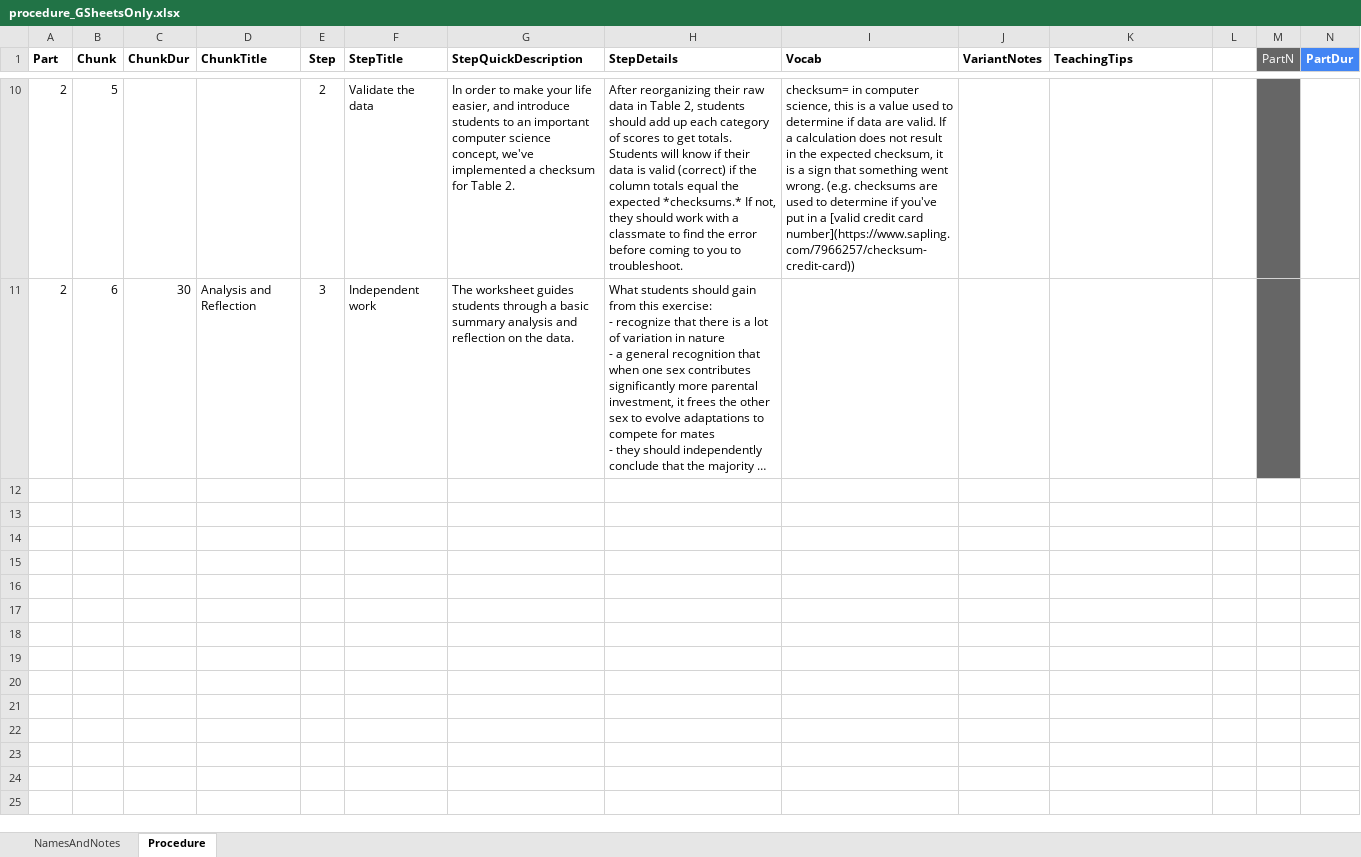
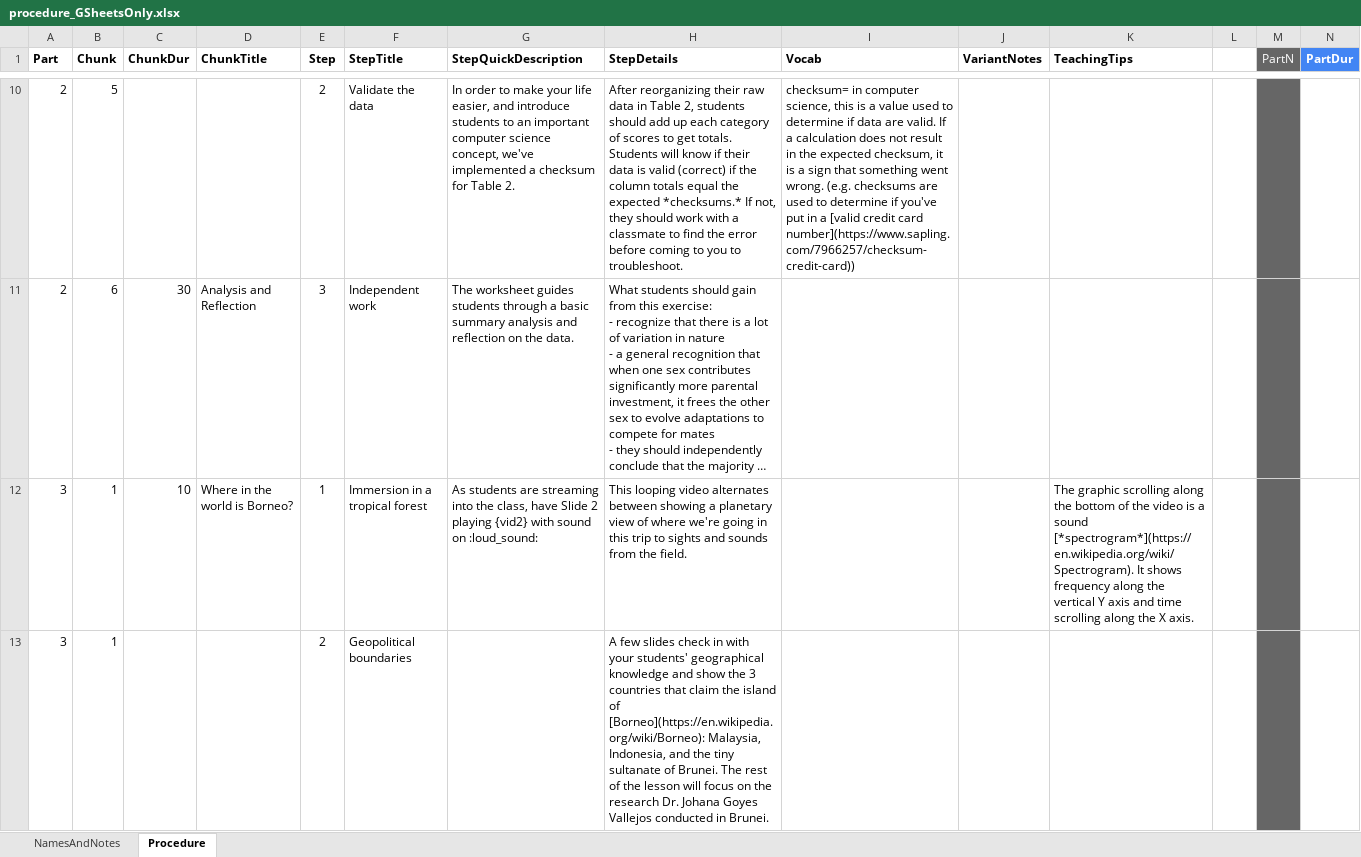
Before and after one commit to galacticpolymath/TEST, an Excel workbook: meta/procedure_GSheetsOnly.xlsx, sheet Procedure, drawn as a sheet; only a part is shown, gaps mark what is left out; long unchanged cells end in …; values as stored, in another font and other column widths than the file's, no borders; charts and pictures and conditional formats not drawn; rows hold the shown columns only; the diff covers the shown part only; the diff names each change by its address in the sheet, - before the commit and + after, or states it on an @@ line.

Commit message:
galacticPubs::publish() [2022-04-21 23:41:34]  procedure done

```diff
--- a/meta/procedure_GSheetsOnly.xlsx (sheet Procedure)
+++ b/meta/procedure_GSheetsOnly.xlsx (sheet Procedure)
+row 12: 3 | 1 | 10 | Where in the world is Borneo? | 1 | Immersion in a tropical forest | As students are streaming into the class, have Slide 2 playing {vid2} with sound on :loud_sound: | This looping video alternates between showing a planetary view of where we're going in this trip to sights and sounds from the field. |  |  | The graphic scrolling along the bottom of the video is a sound [*spectrogram*](https://en.wikipedia.org/wiki/Spectrogram). It shows frequency along the vertical Y axis and time scrolling along the X axis.
+row 13: 3 | 1 |  |  | 2 | Geopolitical boundaries |  | A few slides check in with your students' geographical knowledge and show the 3 countries that claim the island of [Borneo](https://en.wikipedia.org/wiki/Borneo): Malaysia, Indonesia, and the tiny sultanate of Brunei. The rest of the lesson will focus on the research Dr. Johana Goyes Vallejos conducted in Brunei.
```
Also changed, not shown: 4 added rows and 2 edited cells elsewhere in this sheet, meta/teaching-materials.xlsx, 10 other files.
